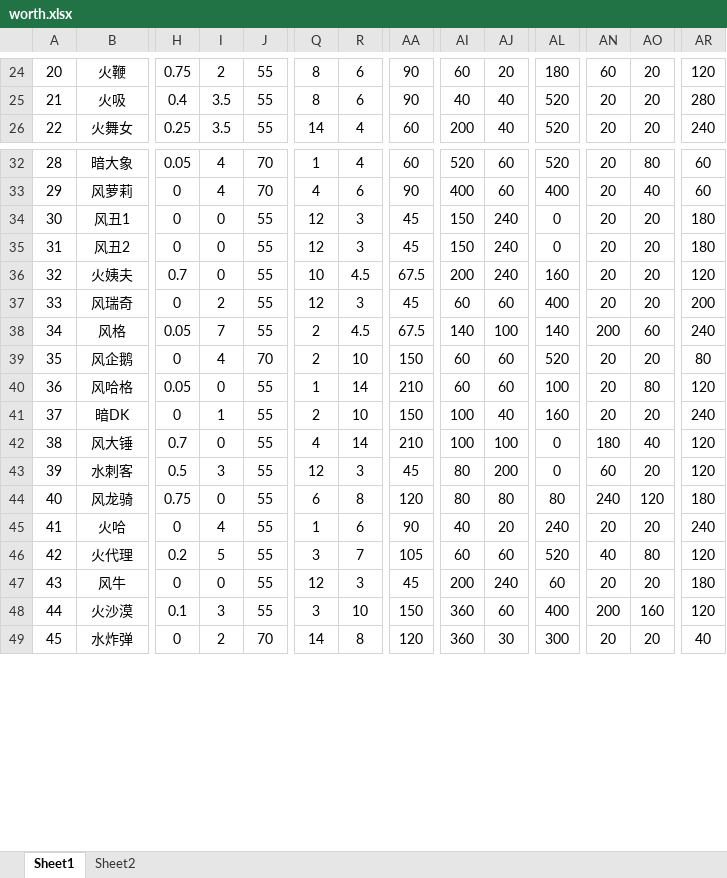
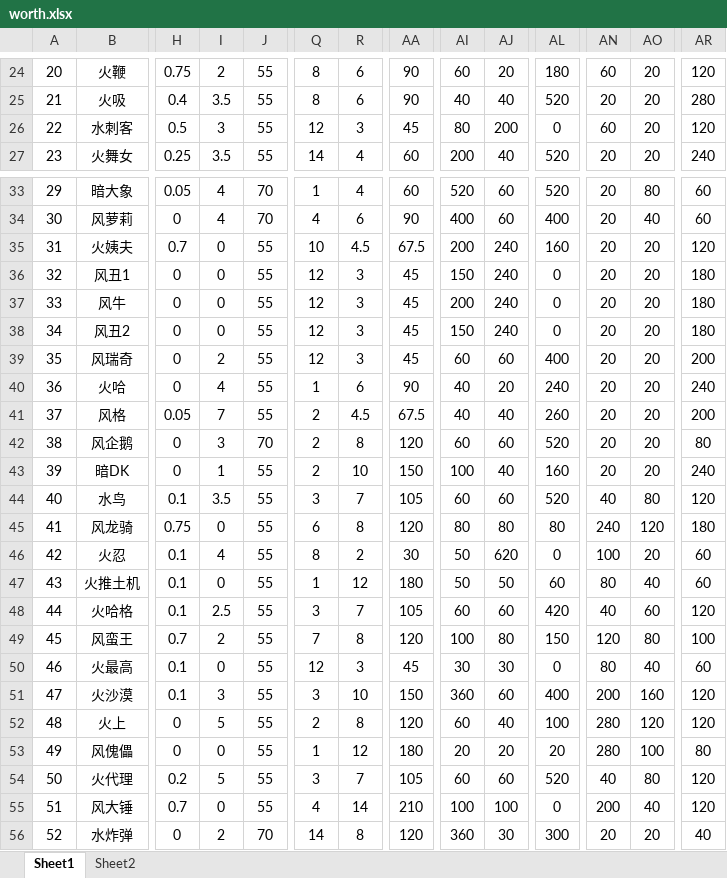
Before and after one commit to wowuliusi/Summoner-s-War, an Excel workbook: xlsx/worth.xlsx, sheet Sheet1, drawn as a sheet; only a part is shown, gaps mark what is left out; values as stored, in another font and other column widths than the file's, no borders; removed rows and columns are numbered as before the commit, all else as after; rows hold the shown columns only; the diff covers the shown part only; the diff names each change by its address in the sheet, - before the commit and + after, or states it on an @@ line.

```diff
--- a/xlsx/worth.xlsx (sheet Sheet1)
+++ b/xlsx/worth.xlsx (sheet Sheet1)
@@ column A renumbered from row 5 down @@
@@ row 43 moved to row 26: 22 @@
@@ row 36 moved to row 35: 31 @@
+row 37: 33 | 风牛 | 0 | 0 | 55 | 12 | 3 | 45 | 200 | 240 | 0 | 20 | 20 | 180
@@ row 45 moved to row 40: 36 @@
-AI41: 140
+AI41: 40
-AJ41: 100
+AJ41: 40
-AL41: 140
+AL41: 260
-AN41: 200
+AN41: 20
-AO41: 60
+AO41: 20
-AR41: 240
+AR41: 200
-I42: 4
+I42: 3
-R42: 10
+R42: 8
-AA42: 150
+AA42: 120
-row 40: 36 | 风哈格 | 0.05 | 0 | 55 | 1 | 14 | 210 | 60 | 60 | 100 | 20 | 80 | 120
-row 42: 38 | 风大锤 | 0.7 | 0 | 55 | 4 | 14 | 210 | 100 | 100 | 0 | 180 | 40 | 120
+row 44: 40 | 水鸟 | 0.1 | 3.5 | 55 | 3 | 7 | 105 | 60 | 60 | 520 | 40 | 80 | 120
+row 46: 42 | 火忍 | 0.1 | 4 | 55 | 8 | 2 | 30 | 50 | 620 | 0 | 100 | 20 | 60
+row 47: 43 | 火推土机 | 0.1 | 0 | 55 | 1 | 12 | 180 | 50 | 50 | 60 | 80 | 40 | 60
+row 48: 44 | 火哈格 | 0.1 | 2.5 | 55 | 3 | 7 | 105 | 60 | 60 | 420 | 40 | 60 | 120
+row 49: 45 | 风蛮王 | 0.7 | 2 | 55 | 7 | 8 | 120 | 100 | 80 | 150 | 120 | 80 | 100
+row 50: 46 | 火最高 | 0.1 | 0 | 55 | 12 | 3 | 45 | 30 | 30 | 0 | 80 | 40 | 60
@@ row 48 moved to row 51: 47 @@
+row 52: 48 | 火上 | 0 | 5 | 55 | 2 | 8 | 120 | 60 | 40 | 100 | 280 | 120 | 120
+row 53: 49 | 风傀儡 | 0 | 0 | 55 | 1 | 12 | 180 | 20 | 20 | 20 | 280 | 100 | 80
-row 47: 43 | 风牛 | 0 | 0 | 55 | 12 | 3 | 45 | 200 | 240 | 60 | 20 | 20 | 180
+row 55: 51 | 风大锤 | 0.7 | 0 | 55 | 4 | 14 | 210 | 100 | 100 | 0 | 200 | 40 | 120
```
Also changed, not shown: 4 added rows, 3 removed rows, 3 moved rows and 18 edited cells elsewhere in this sheet, sheet Sheet2, formulas that keep their value, 6 other files.
